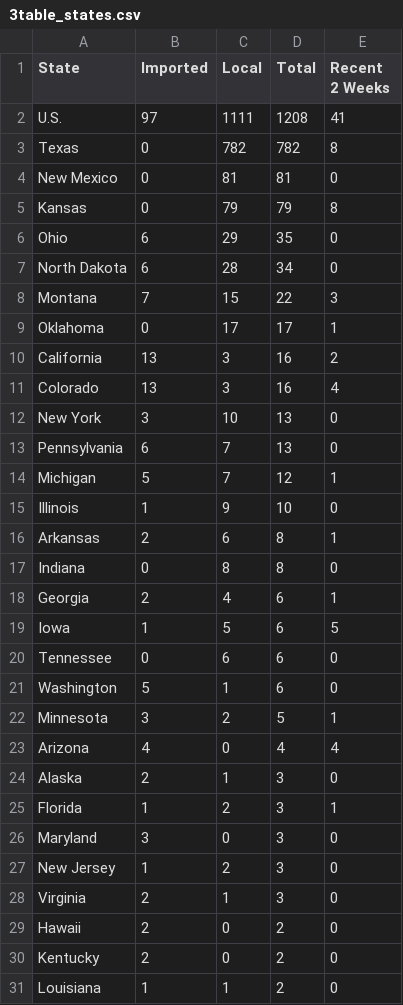
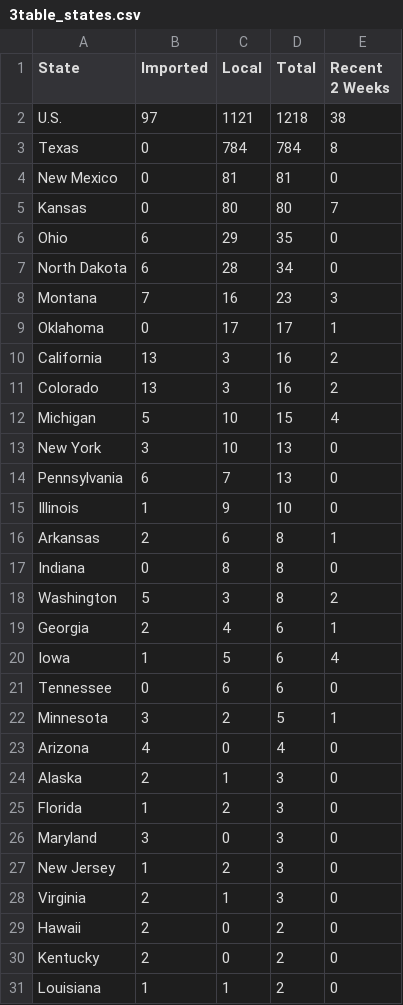
Before and after one commit to JHU-Measles-Tracking-Team/tracker_test_update, a CSV file: GitHub Ready Version/3table_states.csv, drawn as a sheet; only a part is shown; the diff covers the shown part only.

Commit message:
Add files via upload

```diff
--- a/GitHub Ready Version/3table_states.csv
+++ b/GitHub Ready Version/3table_states.csv
@@ -1,15 +1,15 @@
 State,Imported,Local,Total,Recent 2 Weeks
-U.S.,97,1111,1208,41
-Texas,0,782,782,8
+U.S.,97,1121,1218,38
+Texas,0,784,784,8
 New Mexico,0,81,81,0
-Kansas,0,79,79,8
+Kansas,0,80,80,7
 Ohio,6,29,35,0
 North Dakota,6,28,34,0
-Montana,7,15,22,3
+Montana,7,16,23,3
 Oklahoma,0,17,17,1
 California,13,3,16,2
-Colorado,13,3,16,4
+Colorado,13,3,16,2
+Michigan,5,10,15,4
 New York,3,10,13,0
 Pennsylvania,6,7,13,0
-Michigan,5,7,12,1
 Illinois,1,9,10,0
@@ -17,10 +17,10 @@ Arkansas,2,6,8,1
 Indiana,0,8,8,0
+Washington,5,3,8,2
 Georgia,2,4,6,1
-Iowa,1,5,6,5
+Iowa,1,5,6,4
 Tennessee,0,6,6,0
-Washington,5,1,6,0
 Minnesota,3,2,5,1
-Arizona,4,0,4,4
+Arizona,4,0,4,0
 Alaska,2,1,3,0
-Florida,1,2,3,1
+Florida,1,2,3,0
 Maryland,3,0,3,0
```
Also changed, not shown: 1 added row elsewhere in this file.
